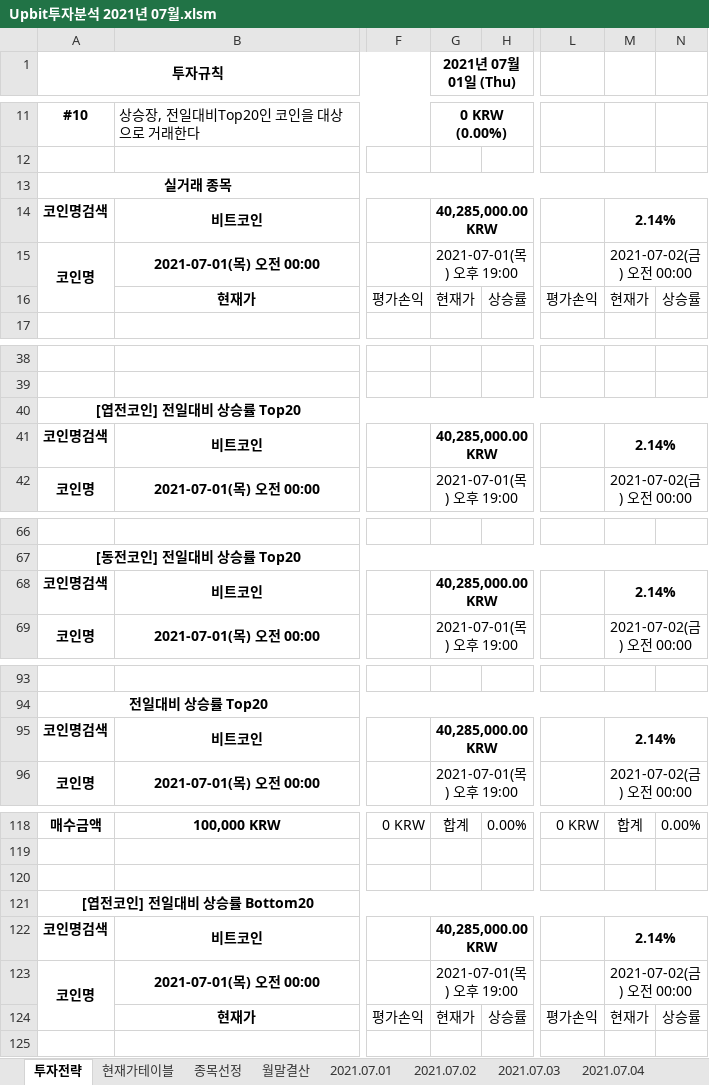
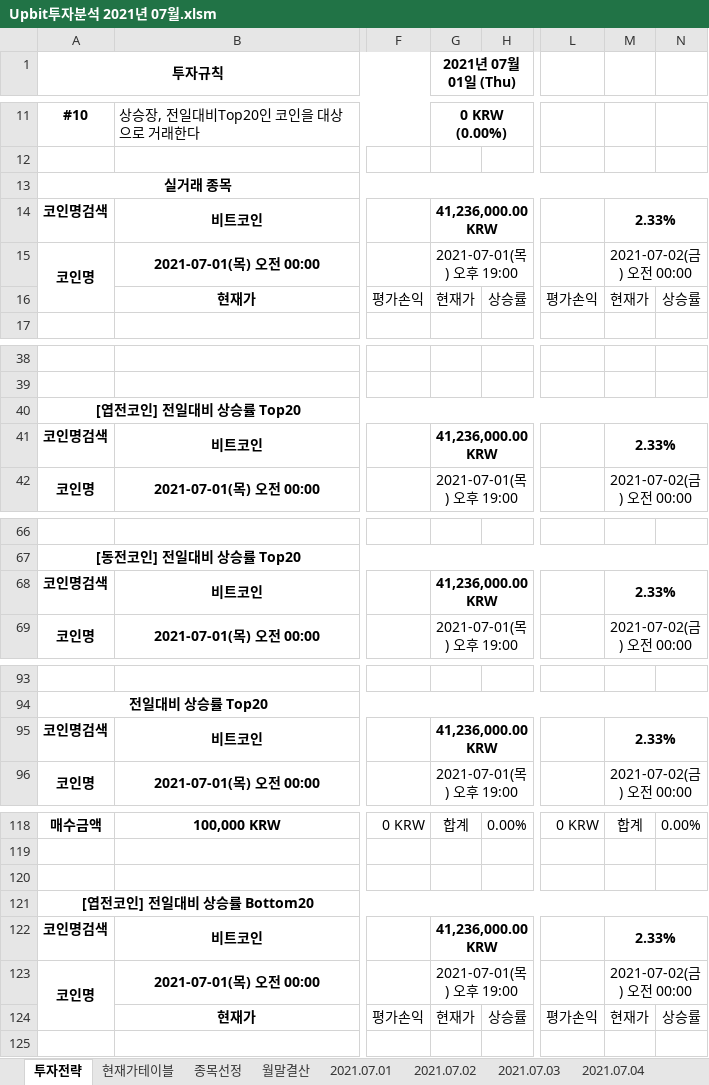
Before and after one commit to JoSihun/Upbit, an Excel workbook: Upbit투자분석 2021년 07월.xlsm, sheet 투자전략, drawn as a sheet; only a part is shown, gaps mark what is left out; values as stored, in another font and other column widths than the file's, no borders; charts and pictures and conditional formats not drawn; the diff covers the shown part only; the diff names each change by its address in the sheet, - before the commit and + after, or states it on an @@ line.

```diff
--- a/Upbit투자분석 2021년 07월.xlsm (sheet 투자전략)
+++ b/Upbit투자분석 2021년 07월.xlsm (sheet 투자전략)
-G14 (2021년 07월 01일 (Thu)): 40,285,000.00 KRW
+G14 (2021년 07월 01일 (Thu)): 41,236,000.00 KRW
-M14: 2.14%
+M14: 2.33%
-G41 (2021년 07월 01일 (Thu)): 40,285,000.00 KRW
+G41 (2021년 07월 01일 (Thu)): 41,236,000.00 KRW
-M41: 2.14%
+M41: 2.33%
-G68 (2021년 07월 01일 (Thu)): 40,285,000.00 KRW
+G68 (2021년 07월 01일 (Thu)): 41,236,000.00 KRW
-M68: 2.14%
+M68: 2.33%
-G95 (2021년 07월 01일 (Thu)): 40,285,000.00 KRW
+G95 (2021년 07월 01일 (Thu)): 41,236,000.00 KRW
-M95: 2.14%
+M95: 2.33%
-G122 (2021년 07월 01일 (Thu)): 40,285,000.00 KRW
+G122 (2021년 07월 01일 (Thu)): 41,236,000.00 KRW
-M122: 2.14%
+M122: 2.33%
```
Also changed, not shown: 4 edited cells elsewhere in this sheet, sheet 종목선정, sheet 현재가테이블, sheet 2021.07.04, sheet 월말결산, sheet 2021.07.03, sheet 2021.07.01, 1 more sheet, charts or pictures.
